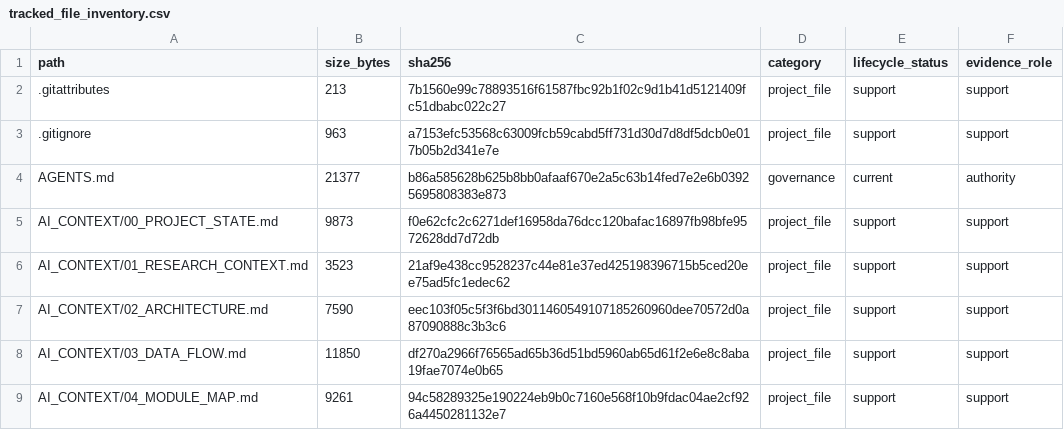
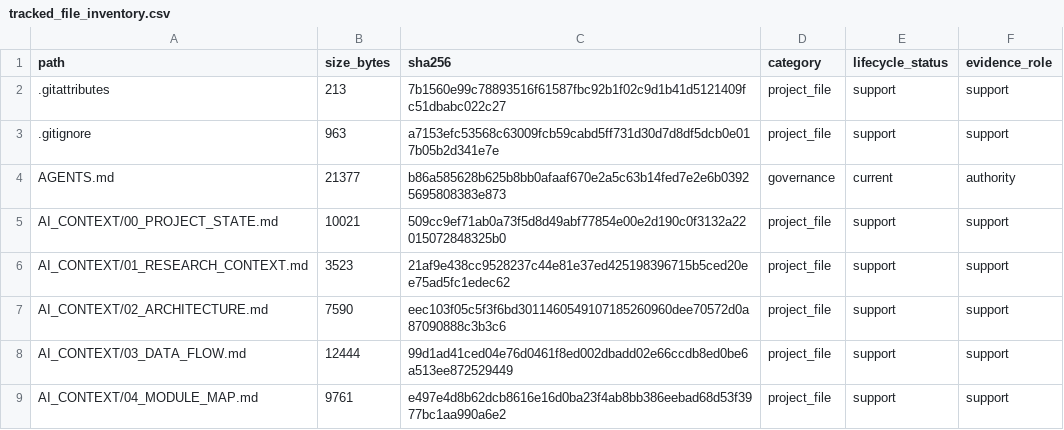
Before and after one commit to yys806/network-state-world-model, a CSV file: docs/registries/generated/tracked_file_inventory.csv, drawn as a sheet; only a part is shown; the diff covers the shown part only.

```diff
--- a/docs/registries/generated/tracked_file_inventory.csv
+++ b/docs/registries/generated/tracked_file_inventory.csv
@@ -4,6 +4,6 @@ path,size_bytes,sha256,category,lifecycle_status,evidence_role
 AGENTS.md,21377,b86a585628b625b8bb0afaaf670e2a5c63b14fed7e2e6b03925695808383e873,governance,current,authority
-AI_CONTEXT/00_PROJECT_STATE.md,9873,f0e62cfc2c6271def16958da76dcc120bafac16897fb98bfe9572628dd7d72db,project_file,support,support
+AI_CONTEXT/00_PROJECT_STATE.md,10021,509cc9ef71ab0a73f5d8d49abf77854e00e2d190c0f3132a22015072848325b0,project_file,support,support
 AI_CONTEXT/01_RESEARCH_CONTEXT.md,3523,21af9e438cc9528237c44e81e37ed425198396715b5ced20ee75ad5fc1edec62,project_file,support,support
 AI_CONTEXT/02_ARCHITECTURE.md,7590,eec103f05c5f3f6bd3011460549107185260960dee70572d0a87090888c3b3c6,project_file,support,support
-AI_CONTEXT/03_DATA_FLOW.md,11850,df270a2966f76565ad65b36d51bd5960ab65d61f2e6e8c8aba19fae7074e0b65,project_file,support,support
-AI_CONTEXT/04_MODULE_MAP.md,9261,94c58289325e190224eb9b0c7160e568f10b9fdac04ae2cf926a4450281132e7,project_file,support,support
+AI_CONTEXT/03_DATA_FLOW.md,12444,99d1ad41ced04e76d0461f8ed002dbadd02e66ccdb8ed0be6a513ee872529449,project_file,support,support
+AI_CONTEXT/04_MODULE_MAP.md,9761,e497e4d8b62dcb8616e16d0ba23f4ab8bb386eebad68d53f3977bc1aa990a6e2,project_file,support,support
```
Also changed, not shown: 8 added rows and 28 edited cells elsewhere in this file, docs/registries/generated/artifact_catalog.csv, 27 other files.
